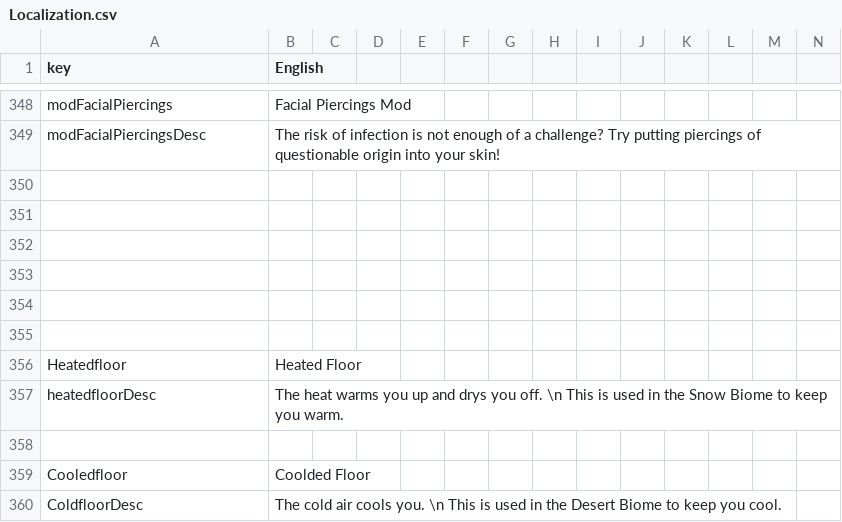
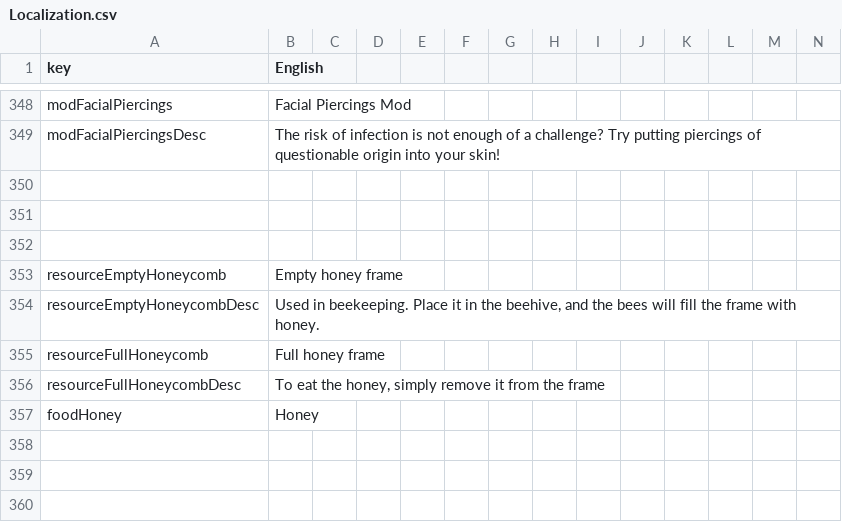
Before and after one commit to Shrader97/V3-Welcome-to-Purgatory, a CSV file: Mods/WELCOME TO PURGATORY/Config/Localization.csv, drawn as a sheet; only a part is shown, gaps mark what is left out; the shorter side is filled out with more unchanged rows; rows hold the shown columns only; the diff names each change by its address in the sheet, - before the commit and + after, or states it on an @@ line.

```diff
--- a/Mods/WELCOME TO PURGATORY/Config/Localization.csv
+++ b/Mods/WELCOME TO PURGATORY/Config/Localization.csv
+row 353: resourceEmptyHoneycomb | Empty honey frame
+row 354: resourceEmptyHoneycombDesc | Used in beekeeping. Place it in the beehive, and the bees will fill the frame with honey.
+row 355: resourceFullHoneycomb | Full honey frame
+row 356: resourceFullHoneycombDesc | To eat the honey, simply remove it from the frame
+row 357: foodHoney | Honey
```
Also changed, not shown: 19 other files.
